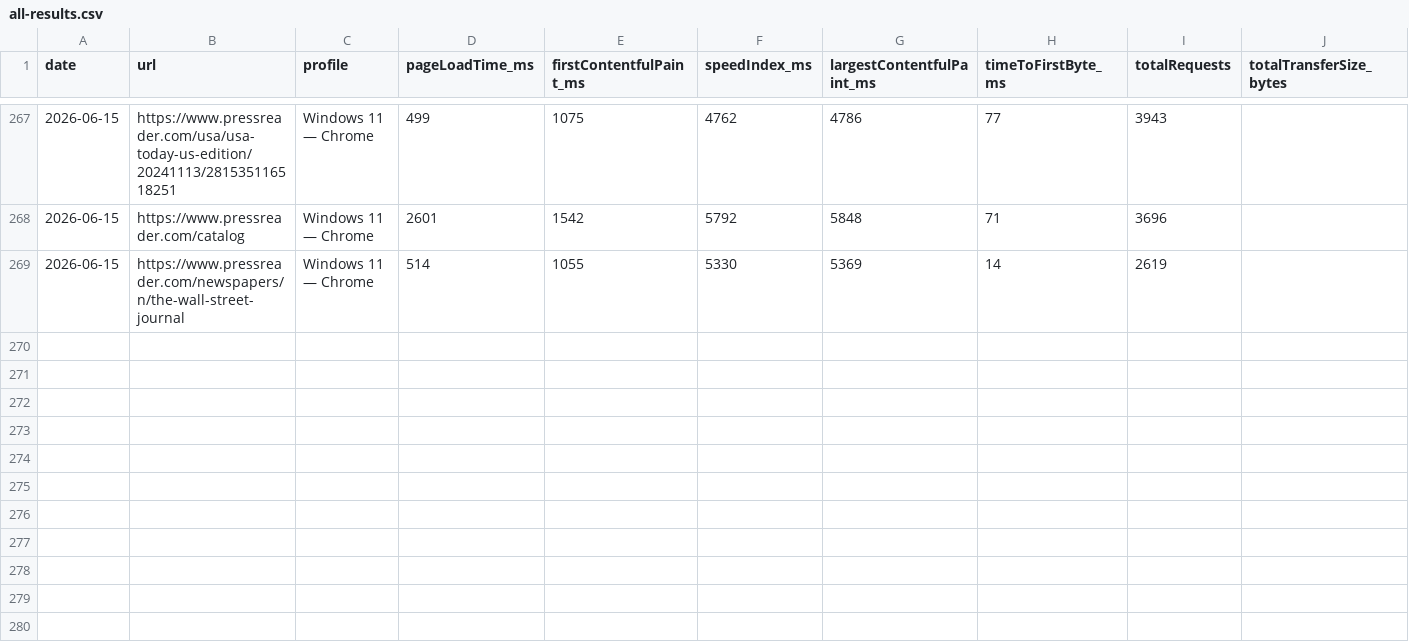
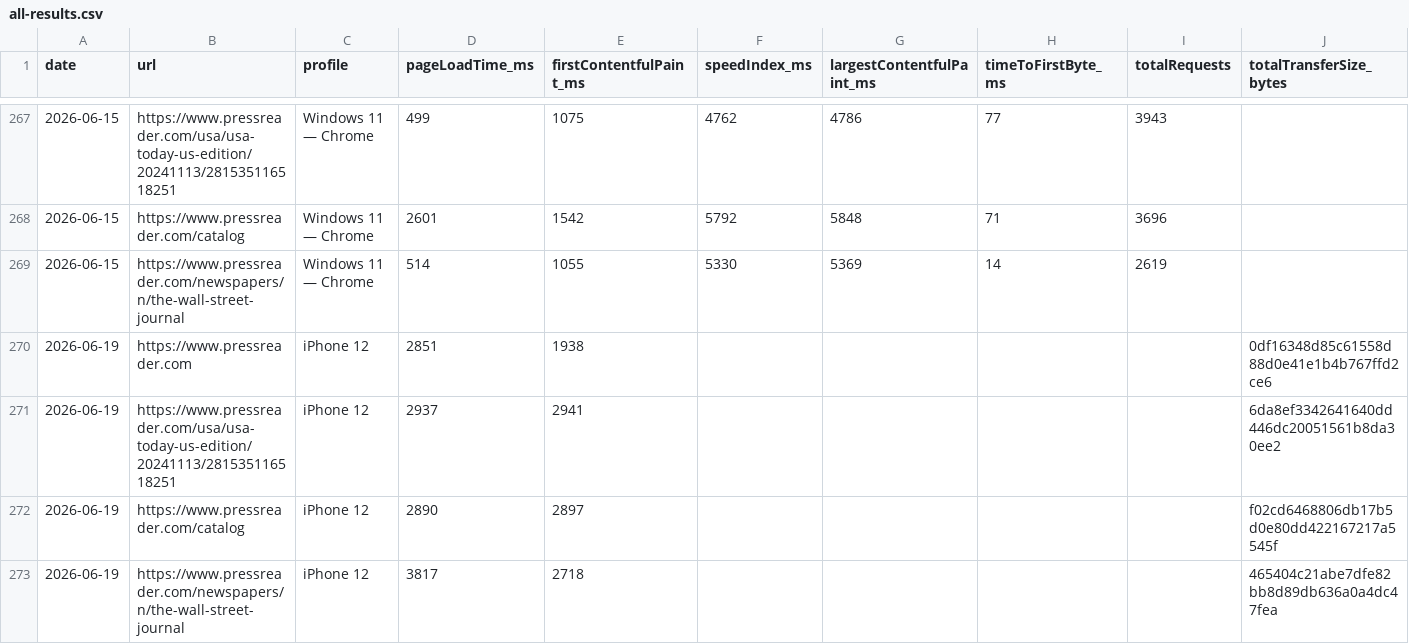
Before and after one commit to moe-auda/browser-stack, a CSV file: results/all-results.csv, drawn as a sheet; only a part is shown, gaps mark what is left out; rows hold the shown columns only; the diff names each change by its address in the sheet, - before the commit and + after, or states it on an @@ line.

```diff
--- a/results/all-results.csv
+++ b/results/all-results.csv
+row 270: 2026-06-19 | https://www.pressreader.com | iPhone 12 | 2851 | 1938 |  |  |  |  | 0df16348d85c61558d88d0e41e1b4b767ffd2ce6
+row 271: 2026-06-19 | https://www.pressreader.com/usa/usa-today-us-edition/20241113/281535116518251 | iPhone 12 | 2937 | 2941 |  |  |  |  | 6da8ef3342641640dd446dc20051561b8da30ee2
+row 272: 2026-06-19 | https://www.pressreader.com/catalog | iPhone 12 | 2890 | 2897 |  |  |  |  | f02cd6468806db17b5d0e80dd422167217a5545f
+row 273: 2026-06-19 | https://www.pressreader.com/newspapers/n/the-wall-street-journal | iPhone 12 | 3817 | 2718 |  |  |  |  | 465404c21abe7dfe82bb8d89db636a0a4dc47fea
```
Also changed, not shown: 2 other files.
